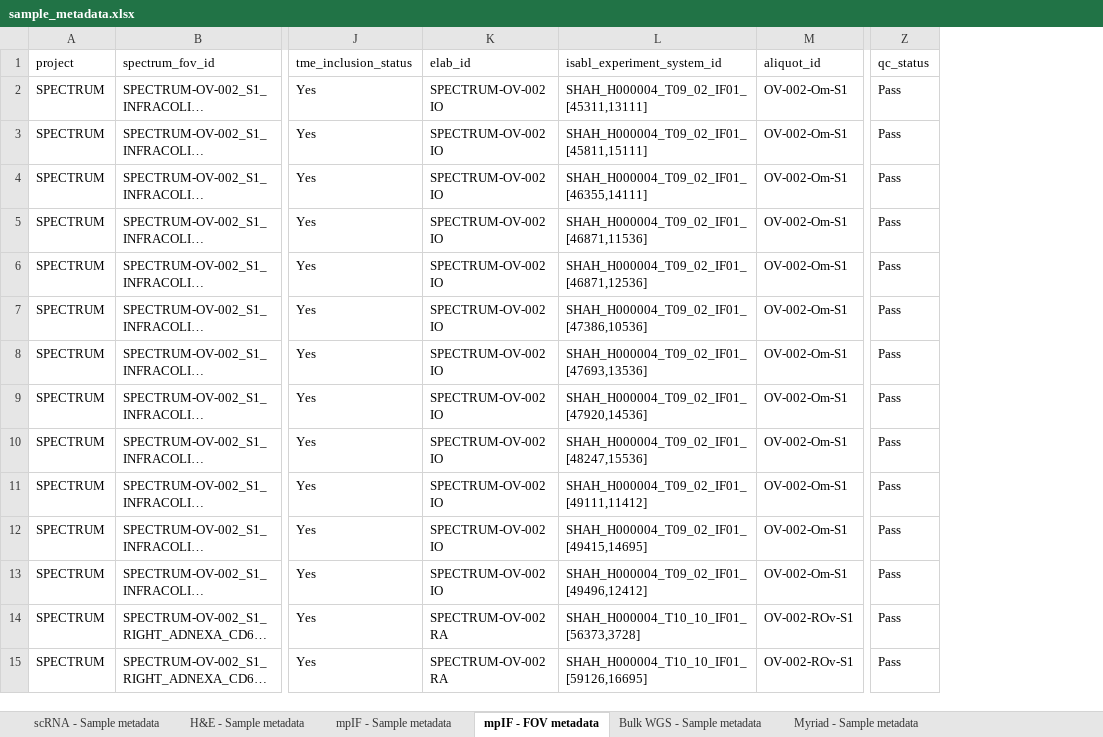
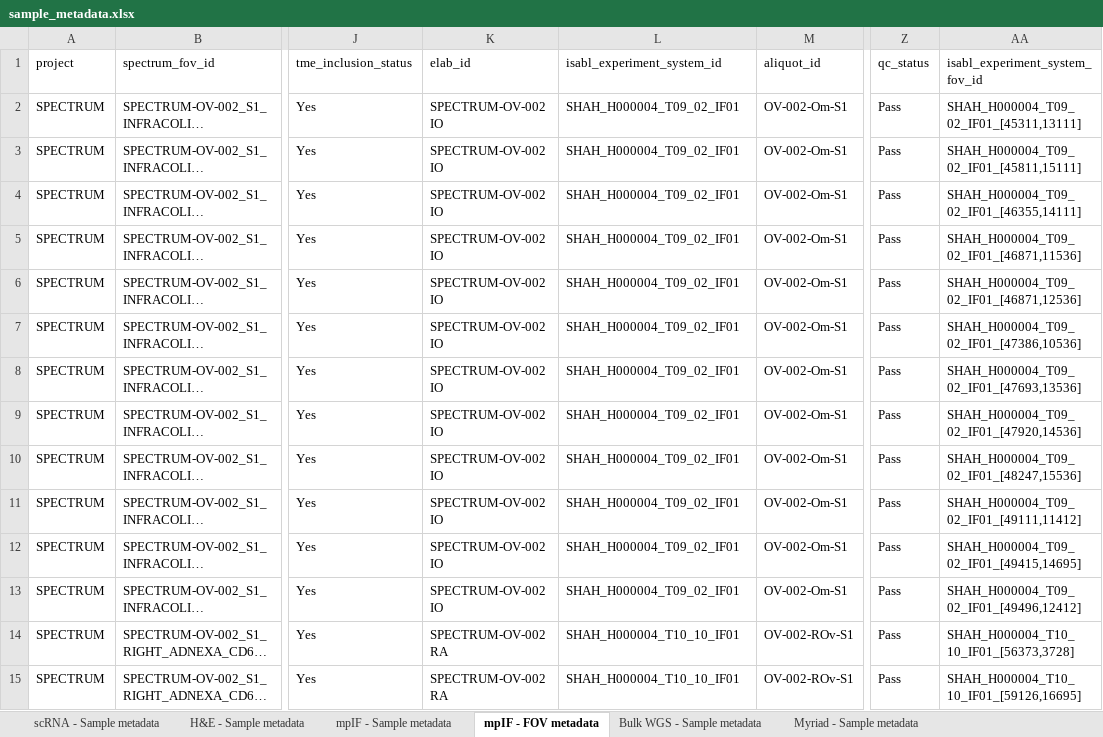
Before and after one commit to shahcompbio/spectrum-tme, an Excel workbook: tables/sample_metadata.xlsx, sheet mpIF - FOV metadata, drawn as a sheet; only a part is shown, gaps mark what is left out; long unchanged cells end in …; values as stored, in another font and other column widths than the file's, no borders; the diff covers the shown part only; the diff names each change by its address in the sheet, - before the commit and + after, or states it on an @@ line.

Commit message:
Update mpIF FOV table

```diff
--- a/tables/sample_metadata.xlsx (sheet mpIF - FOV metadata)
+++ b/tables/sample_metadata.xlsx (sheet mpIF - FOV metadata)
+column AA (isabl_experiment_system_fov_id), rows 2-15: SHAH_H000004_T09_02_IF01_[45311,13111] | SHAH_H000004_T09_02_IF01_[45811,15111] | SHAH_H000004_T09_02_IF01_[46355,14111] | SHAH_H000004_T09_02_IF01_[46871,11536] | SHAH_H000004_T09_02_IF01_[46871,12536] | SHAH_H000004_T09_02_IF01_[47386,10536] | SHAH_H000004_T09_02_IF01_[47693,13536] | SHAH_H000004_T09_02_IF01_[47920,14536] | SHAH_H000004_T09_02_IF01_[48247,15536] | SHAH_H000004_T09_02_IF01_[49111,11412] | SHAH_H000004_T09_02_IF01_[49415,14695] | SHAH_H000004_T09_02_IF01_[49496,12412] | SHAH_H000004_T10_10_IF01_[56373,3728] | SHAH_H000004_T10_10_IF01_[59126,16695]
-L2 (isabl_experiment_system_id): SHAH_H000004_T09_02_IF01_[45311,13111]
+L2 (isabl_experiment_system_id): SHAH_H000004_T09_02_IF01
-L3 (isabl_experiment_system_id): SHAH_H000004_T09_02_IF01_[45811,15111]
+L3 (isabl_experiment_system_id): SHAH_H000004_T09_02_IF01
-L4 (isabl_experiment_system_id): SHAH_H000004_T09_02_IF01_[46355,14111]
+L4 (isabl_experiment_system_id): SHAH_H000004_T09_02_IF01
-L5 (isabl_experiment_system_id): SHAH_H000004_T09_02_IF01_[46871,11536]
+L5 (isabl_experiment_system_id): SHAH_H000004_T09_02_IF01
-L6 (isabl_experiment_system_id): SHAH_H000004_T09_02_IF01_[46871,12536]
+L6 (isabl_experiment_system_id): SHAH_H000004_T09_02_IF01
-L7 (isabl_experiment_system_id): SHAH_H000004_T09_02_IF01_[47386,10536]
+L7 (isabl_experiment_system_id): SHAH_H000004_T09_02_IF01
-L8 (isabl_experiment_system_id): SHAH_H000004_T09_02_IF01_[47693,13536]
+L8 (isabl_experiment_system_id): SHAH_H000004_T09_02_IF01
-L9 (isabl_experiment_system_id): SHAH_H000004_T09_02_IF01_[47920,14536]
+L9 (isabl_experiment_system_id): SHAH_H000004_T09_02_IF01
-L10 (isabl_experiment_system_id): SHAH_H000004_T09_02_IF01_[48247,15536]
+L10 (isabl_experiment_system_id): SHAH_H000004_T09_02_IF01
-L11 (isabl_experiment_system_id): SHAH_H000004_T09_02_IF01_[49111,11412]
+L11 (isabl_experiment_system_id): SHAH_H000004_T09_02_IF01
-L12 (isabl_experiment_system_id): SHAH_H000004_T09_02_IF01_[49415,14695]
+L12 (isabl_experiment_system_id): SHAH_H000004_T09_02_IF01
-L13 (isabl_experiment_system_id): SHAH_H000004_T09_02_IF01_[49496,12412]
+L13 (isabl_experiment_system_id): SHAH_H000004_T09_02_IF01
-L14 (isabl_experiment_system_id): SHAH_H000004_T10_10_IF01_[56373,3728]
+L14 (isabl_experiment_system_id): SHAH_H000004_T10_10_IF01
-L15 (isabl_experiment_system_id): SHAH_H000004_T10_10_IF01_[59126,16695]
+L15 (isabl_experiment_system_id): SHAH_H000004_T10_10_IF01
```
Also changed, not shown: 1944 edited cells elsewhere in this sheet.
